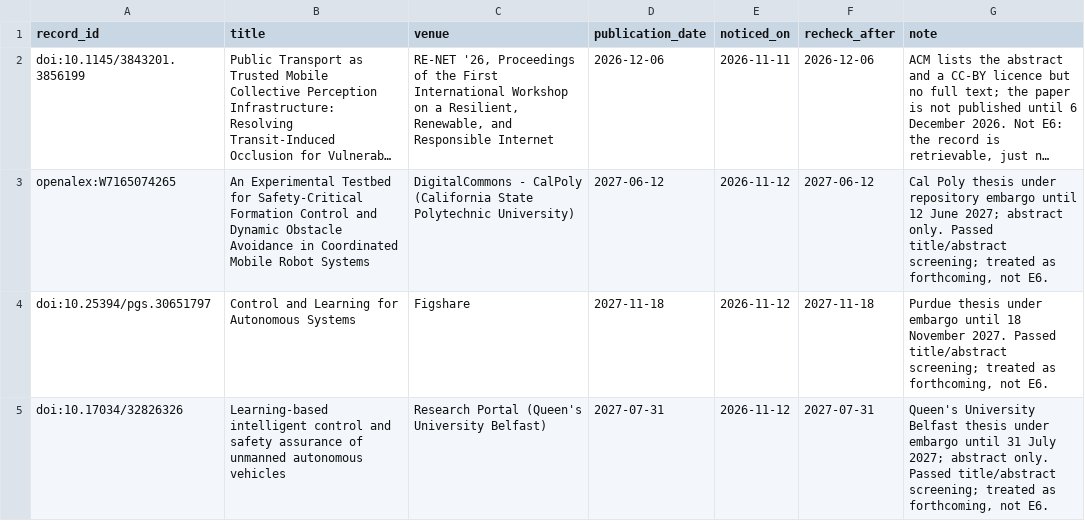
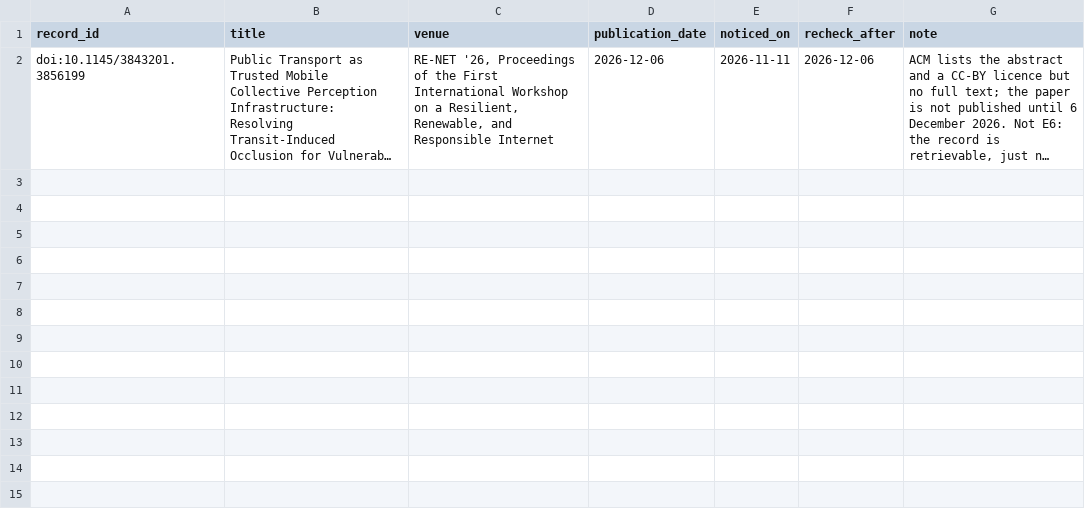
Before and after one commit to agent-precog/agent-precog, a CSV file: data/screening/pending_publication.csv, drawn as a sheet; long unchanged cells end in …; the diff names each change by its address in the sheet, - before the commit and + after, or states it on an @@ line.

```diff
--- a/data/screening/pending_publication.csv
+++ b/data/screening/pending_publication.csv
-row 3: openalex:W7165074265 | An Experimental Testbed for Safety-Critical Formation Control and Dynamic Obstacle Avoidance in Coordinated Mobile Robot Systems | DigitalCommons - CalPoly (California State Polytechnic University) | 2027-06-12 | 2026-11-12 | 2027-06-12 | Cal Poly thesis under repository embargo until 12 June 2027; abstract only. Passed title/abstract screening; treated as forthcoming, not E6.
-row 4: doi:10.25394/pgs.30651797 | Control and Learning for Autonomous Systems | Figshare | 2027-11-18 | 2026-11-12 | 2027-11-18 | Purdue thesis under embargo until 18 November 2027. Passed title/abstract screening; treated as forthcoming, not E6.
-row 5: doi:10.17034/32826326 | Learning-based intelligent control and safety assurance of unmanned autonomous vehicles | Research Portal (Queen's University Belfast) | 2027-07-31 | 2026-11-12 | 2027-07-31 | Queen's University Belfast thesis under embargo until 31 July 2027; abstract only. Passed title/abstract screening; treated as forthcoming, not E6.
```
Also changed, not shown: data/papers.csv, 2 other files.
